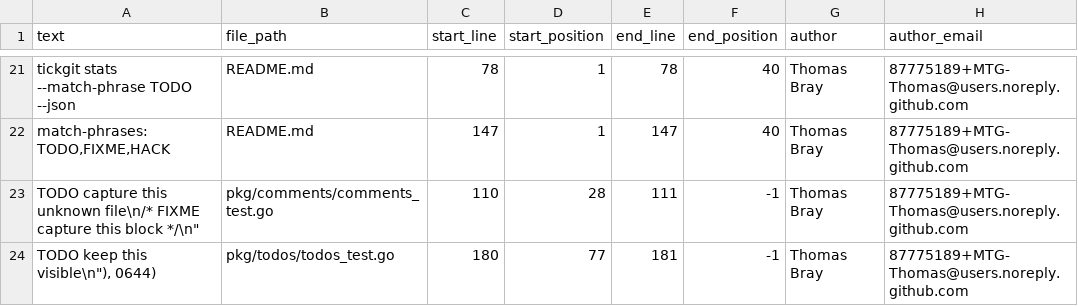
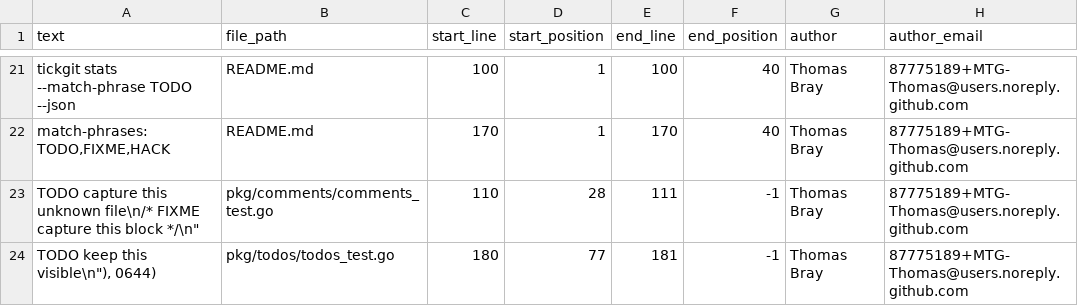
Before and after one commit to MTG-Thomas/tickgit, a CSV file: .github/tickgit-baseline.csv, drawn as a sheet; only a part is shown, gaps mark what is left out; the diff covers the shown part only; the diff names each change by its address in the sheet, - before the commit and + after, or states it on an @@ line.

```diff
--- a/.github/tickgit-baseline.csv
+++ b/.github/tickgit-baseline.csv
-C21 (start_line): 78
+C21 (start_line): 100
-E21 (end_line): 78
+E21 (end_line): 100
-C22 (start_line): 147
+C22 (start_line): 170
-E22 (end_line): 147
+E22 (end_line): 170
```
Also changed, not shown: 32 edited cells elsewhere in this file, 4 other files.
